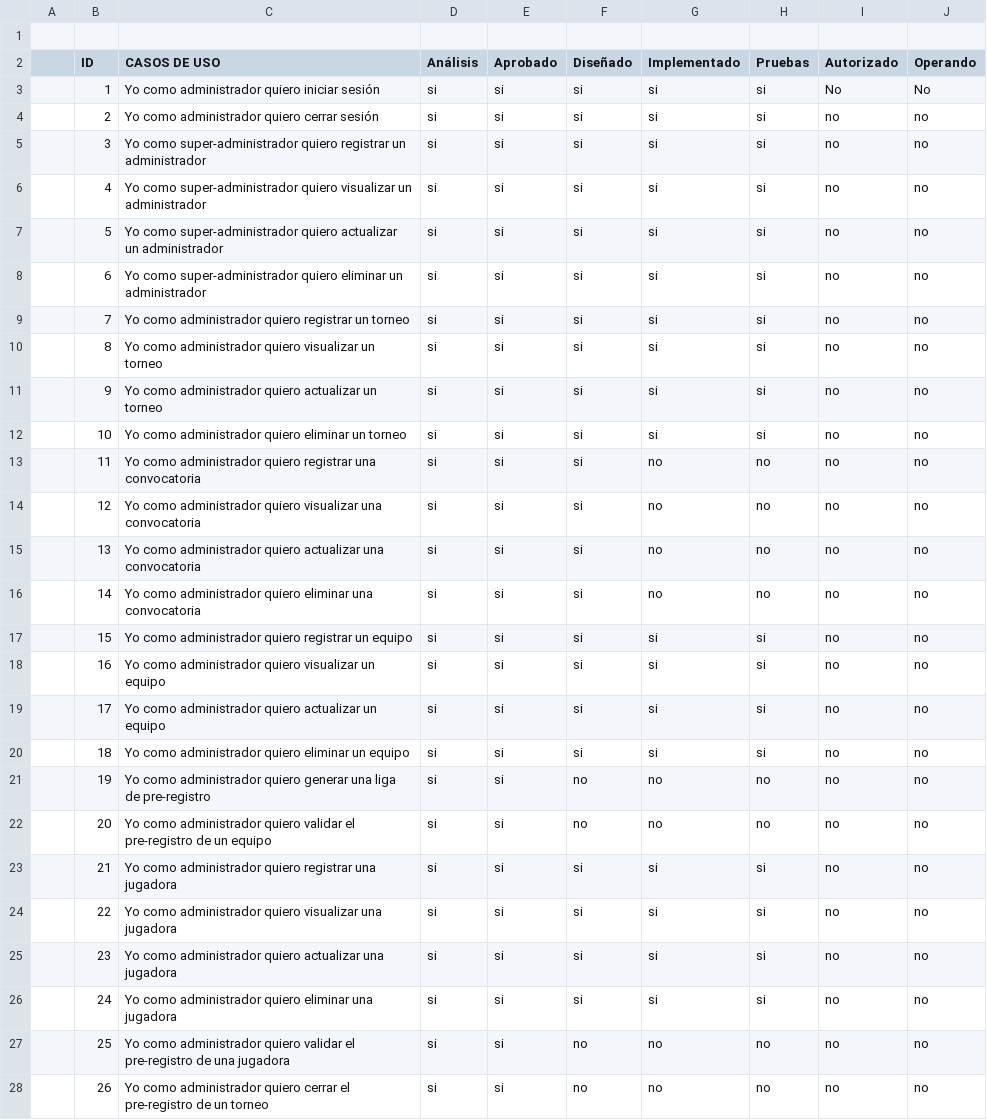
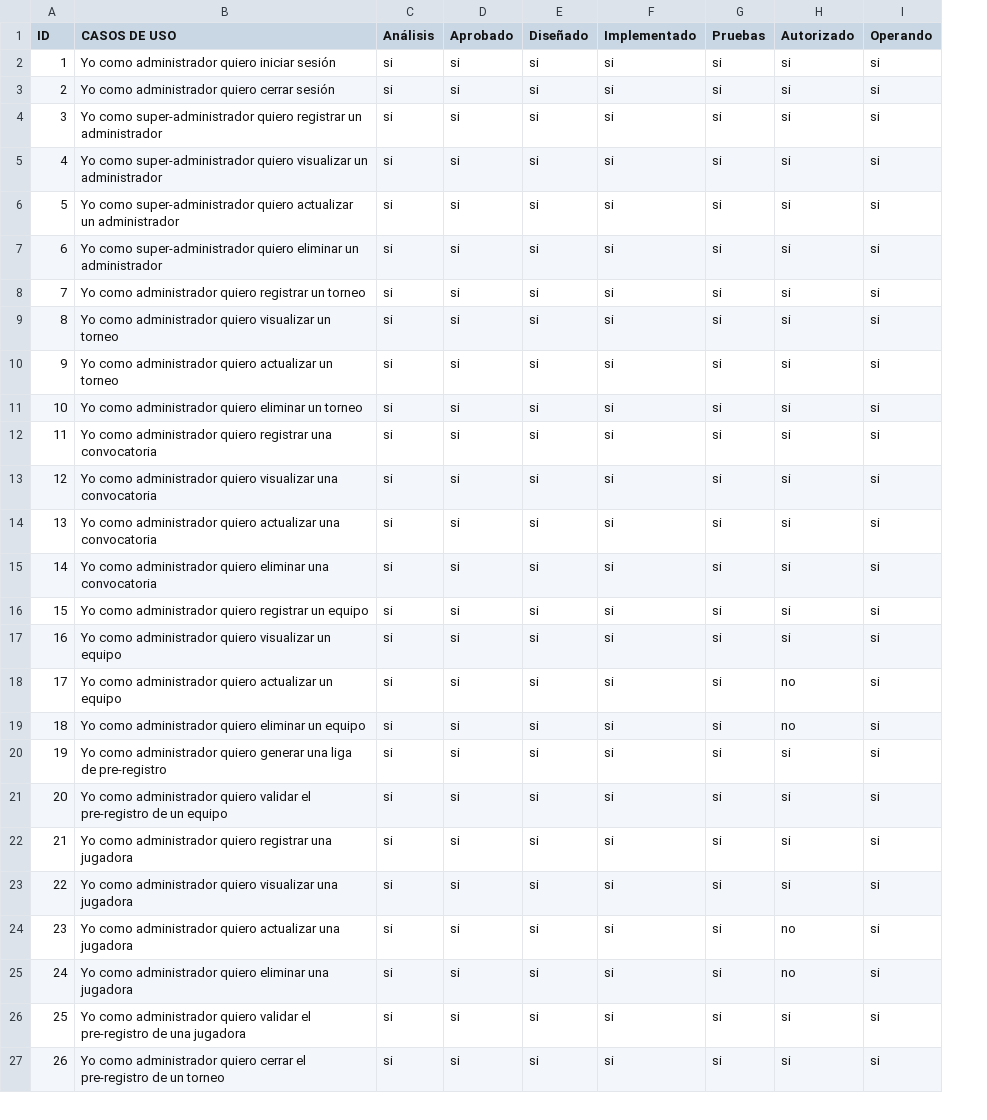
Before and after one commit to CaveLabs-1/Libelulas-Wiki, a CSV file: Documentacion/Matriz de Trazabilidad.xlsx - Diagrama de Trazabilidad.csv, drawn as a sheet; only a part is shown; removed rows and columns are numbered as before the commit, all else as after; the diff covers the shown part only; the diff names each change by its address in the sheet, - before the commit and + after, or states it on an @@ line.

Commit message:
Add files via upload

```diff
--- a/Documentacion/Matriz de Trazabilidad.xlsx - Diagrama de Trazabilidad.csv
+++ b/Documentacion/Matriz de Trazabilidad.xlsx - Diagrama de Trazabilidad.csv
-column A, empty
-row 1: (empty)
-H2 (Autorizado): No
+H2 (Autorizado): si
-I2 (Operando): No
+I2 (Operando): si
-H3:H17 (Autorizado): no
+H3:H17 (Autorizado): si
-I3:I27 (Operando): no
+I3:I27 (Operando): si
-F12:F15 (Implementado): no
+F12:F15 (Implementado): si
-G12:G15 (Pruebas): no
+G12:G15 (Pruebas): si
-E20:E21 (Diseñado): no
+E20:E21 (Diseñado): si
-F20:F21 (Implementado): no
+F20:F21 (Implementado): si
-G20:G21 (Pruebas): no
+G20:G21 (Pruebas): si
-H20:H23 (Autorizado): no
+H20:H23 (Autorizado): si
-E26:E27 (Diseñado): no
+E26:E27 (Diseñado): si
-F26:F27 (Implementado): no
+F26:F27 (Implementado): si
-G26:G27 (Pruebas): no
+G26:G27 (Pruebas): si
-H26:H27 (Autorizado): no
+H26:H27 (Autorizado): si
```
Also changed, not shown: 90 edited cells elsewhere in this file.
